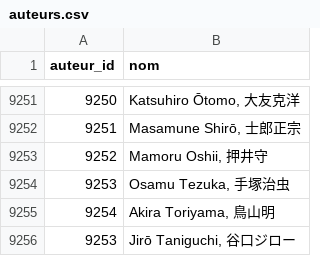
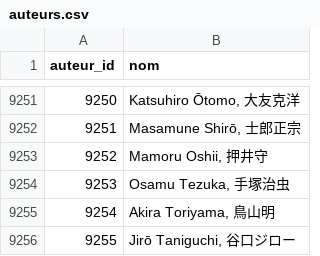
Before and after one commit to medina474/r5a10, a CSV file: data/biblio/auteurs.csv, drawn as a sheet; only a part is shown, gaps mark what is left out.

```diff
--- a/data/biblio/auteurs.csv
+++ b/data/biblio/auteurs.csv
@@ -9255,2 +9255,2 @@ auteur_id,nom
 9254,"Akira Toriyama, 鳥山明"
-9253,"Jirō Taniguchi, 谷口ジロー"
+9255,"Jirō Taniguchi, 谷口ジロー"
```
Also changed, not shown: data/biblio/editeurs.csv, data/biblio/editions.csv, 5 other files.
